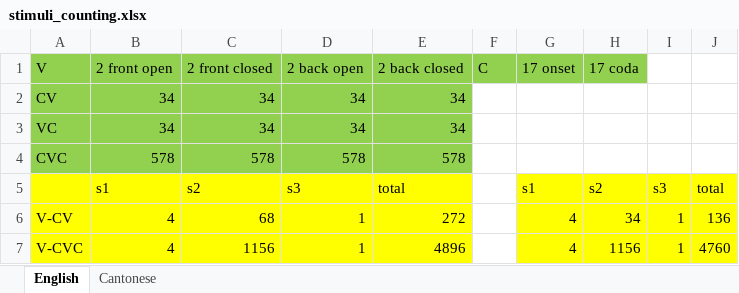
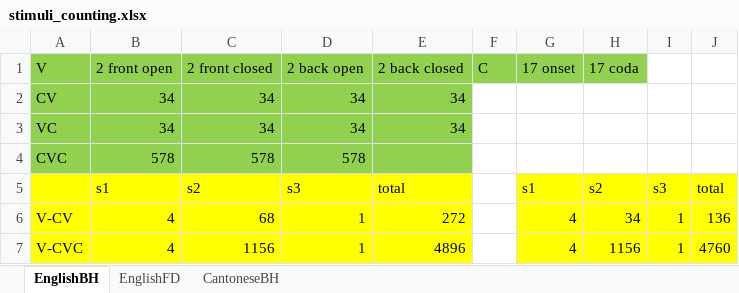
Before and after one commit to ivyzheng1592/SubInPhon, an Excel workbook: Dataset/stimuli_counting.xlsx, sheet EnglishBH, drawn as a sheet; only a part is shown; values as stored, in another font and other column widths than the file's, no borders; the diff names each change by its address in the sheet, - before the commit and + after, or states it on an @@ line.

```diff
--- a/Dataset/stimuli_counting.xlsx (sheet EnglishBH)
+++ b/Dataset/stimuli_counting.xlsx (sheet EnglishBH)
-sheet tab: English
+sheet tab: EnglishBH
-sheet tab: Cantonese
+sheet tab: CantoneseBH
+sheet tab: EnglishFD
-E4 (2 back closed): 578
+E4 (2 back closed): (empty)
```
Also changed, not shown: 8 other files.
